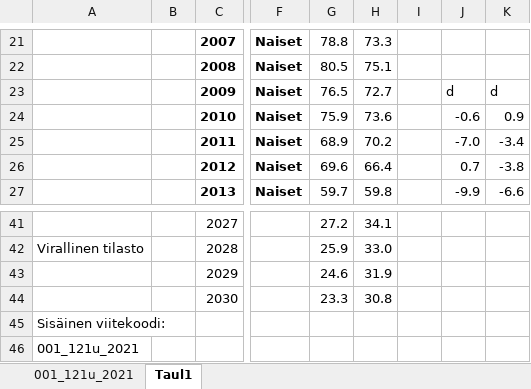
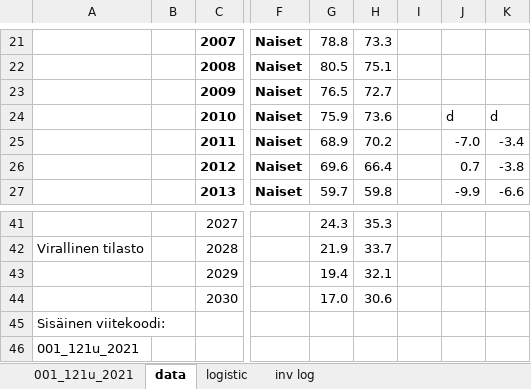
Before and after one commit to ajtanskanen/Syntyvyyden-tekij-t, an Excel workbook: data/TK avioituvuus.xlsx, sheet data, drawn as a sheet; only a part is shown, gaps mark what is left out; values as stored, in another font and other column widths than the file's, no borders; charts and pictures not drawn; the diff covers the shown part only; the diff names each change by its address in the sheet, - before the commit and + after, or states it on an @@ line.

```diff
--- a/data/TK avioituvuus.xlsx (sheet data)
+++ b/data/TK avioituvuus.xlsx (sheet data)
-sheet tab: Taul1
+sheet tab: data
+sheet tab: logistic
+sheet tab: inv log
-J23: d
+J23: (empty)
-K23: d
+K23: (empty)
-J24: -0.6
+J24: d
-K24: 0.9
+K24: d
-G41: 27.2
+G41: 24.3
-H41: 34.1
+H41: 35.3
-G42: 25.9
+G42: 21.9
-H42: 33.0
+H42: 33.7
-G43: 24.6
+G43: 19.4
-H43: 31.9
+H43: 32.1
-G44: 23.3
+G44: 17.0
-H44: 30.8
+H44: 30.6
```
Also changed, not shown: 31 edited cells and cell formats elsewhere in this sheet, sheet 001_121u_2021, formulas that keep their value, charts or pictures, data/aineisto_2023.xlsx, data/aineisto_rev2023_v3.xlsx, 44 other files.
